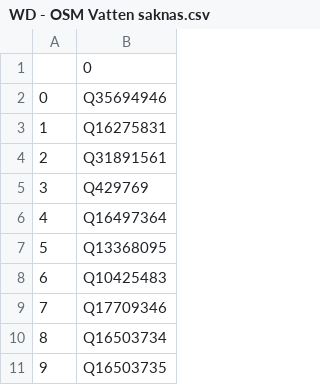
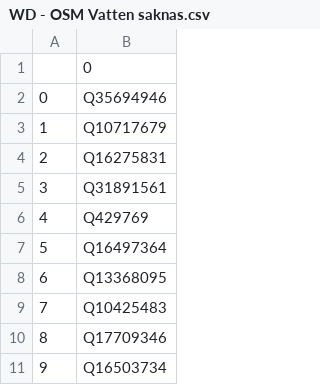
Before and after one commit to salgo60/Svenskabadplatser, a CSV file: Jupyter/WD - OSM Vatten saknas.csv, drawn as a sheet; only a part is shown; the shorter side is filled out with more unchanged rows; addresses are those after the commit; the diff names each change by its address in the sheet, - before the commit and + after, or states it on an @@ line.

```diff
--- a/Jupyter/WD - OSM Vatten saknas.csv
+++ b/Jupyter/WD - OSM Vatten saknas.csv
+row 3: 1 | Q10717679
@@ column A renumbered from row 4 down @@
```
Also changed, not shown: Jupyter/WD - OSM Badplatser saknas.csv, Jupyter/WD - OSM Naturereservat saknas.csv, 4 other files.
